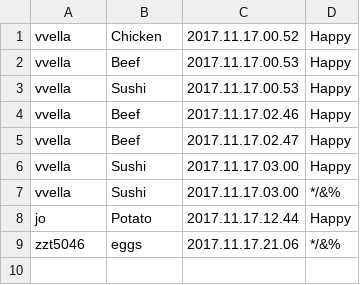
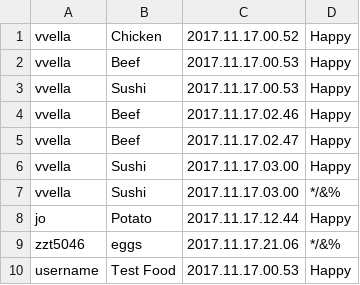
Before and after one commit to vincentvella/FoodMood, a CSV file: src/Mobile/crudfoodmodel/FoodModel.csv, drawn as a sheet.

```diff
--- a/src/Mobile/crudfoodmodel/FoodModel.csv
+++ b/src/Mobile/crudfoodmodel/FoodModel.csv
@@ -9 +9,2 @@ jo,Potato,2017.11.17.12.44,Happy
 zzt5046,eggs,2017.11.17.21.06,*/&%
+username,Test Food,2017.11.17.00.53,Happy
```
Also changed, not shown: 6 other files.
